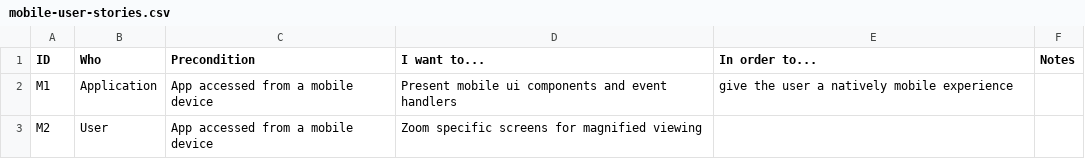
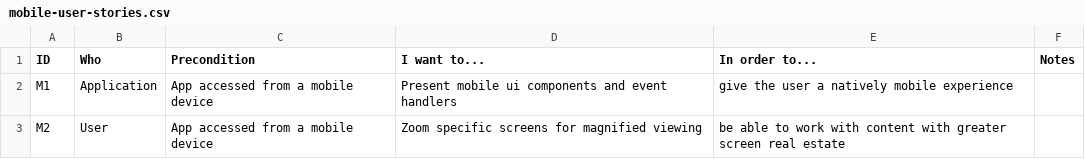
Before and after one commit to alpheios-project/documentation, a CSV file: design/mobile-user-stories.csv, drawn as a sheet.

Commit message:
finish incomplete story

```diff
--- a/design/mobile-user-stories.csv
+++ b/design/mobile-user-stories.csv
@@ -2,2 +2,2 @@ ID,Who,Precondition,I want to...,In order to...,Notes
 M1,Application,App accessed from a mobile device,Present mobile ui components and event handlers,give the user a natively mobile experience,
-M2,User,App accessed from a mobile device,Zoom specific screens for magnified viewing,
+M2,User,App accessed from a mobile device,Zoom specific screens for magnified viewing,be able to work with content with greater screen real estate,
```
